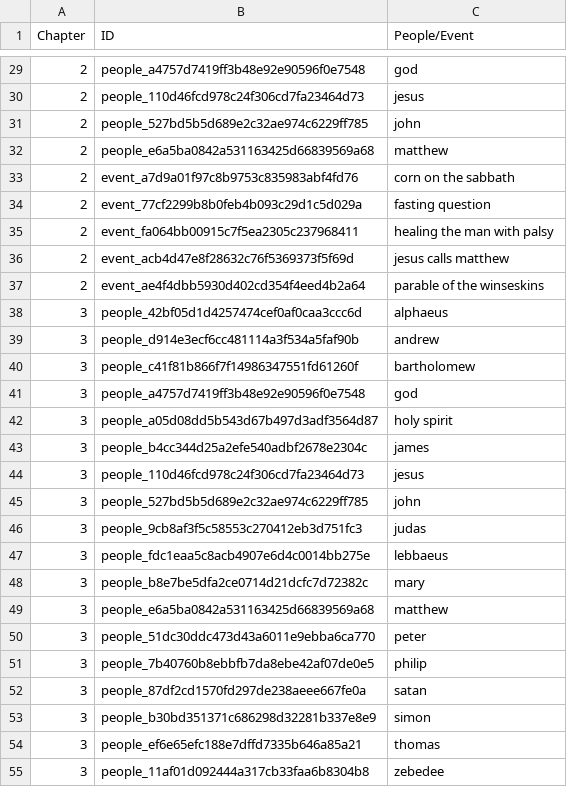
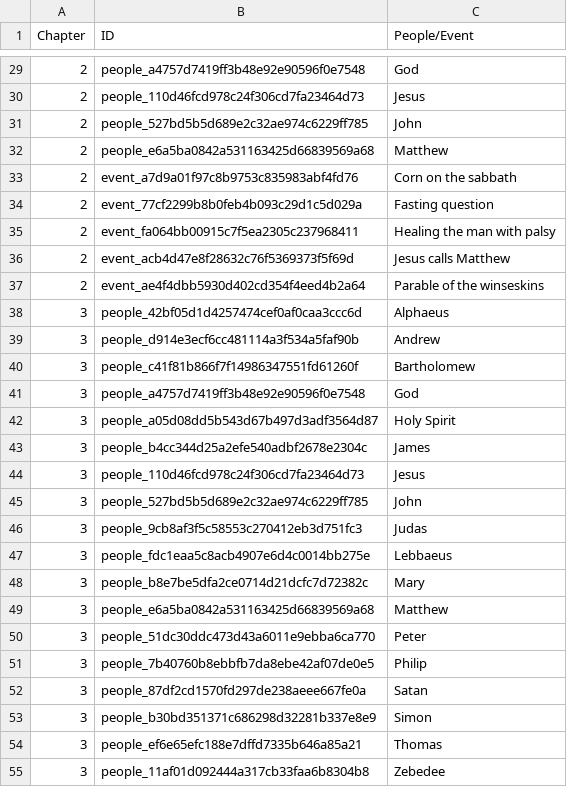
Before and after one commit to lcg-infodesign/lavoro-di-gruppo-gruppo-9, a CSV file: Assets/filtro_marco.csv, drawn as a sheet; only a part is shown, gaps mark what is left out; the diff covers the shown part only.

```diff
--- a/Assets/filtro_marco.csv
+++ b/Assets/filtro_marco.csv
@@ -29,27 +29,27 @@ Chapter,ID,People/Event
-2,people_a4757d7419ff3b48e92e90596f0e7548,god
-2,people_110d46fcd978c24f306cd7fa23464d73,jesus
-2,people_527bd5b5d689e2c32ae974c6229ff785,john
-2,people_e6a5ba0842a531163425d66839569a68,matthew
-2,event_a7d9a01f97c8b9753c835983abf4fd76,corn on the sabbath
-2,event_77cf2299b8b0feb4b093c29d1c5d029a,fasting question
-2,event_fa064bb00915c7f5ea2305c237968411,healing the man with palsy
-2,event_acb4d47e8f28632c76f5369373f5f69d,jesus calls matthew
-2,event_ae4f4dbb5930d402cd354f4eed4b2a64,parable of the winseskins
-3,people_42bf05d1d4257474cef0af0caa3ccc6d,alphaeus
-3,people_d914e3ecf6cc481114a3f534a5faf90b,andrew
-3,people_c41f81b866f7f14986347551fd61260f,bartholomew
-3,people_a4757d7419ff3b48e92e90596f0e7548,god
-3,people_a05d08dd5b543d67b497d3adf3564d87,holy spirit
-3,people_b4cc344d25a2efe540adbf2678e2304c,james
-3,people_110d46fcd978c24f306cd7fa23464d73,jesus
-3,people_527bd5b5d689e2c32ae974c6229ff785,john
-3,people_9cb8af3f5c58553c270412eb3d751fc3,judas
-3,people_fdc1eaa5c8acb4907e6d4c0014bb275e,lebbaeus
-3,people_b8e7be5dfa2ce0714d21dcfc7d72382c,mary
-3,people_e6a5ba0842a531163425d66839569a68,matthew
-3,people_51dc30ddc473d43a6011e9ebba6ca770,peter
-3,people_7b40760b8ebbfb7da8ebe42af07de0e5,philip
-3,people_87df2cd1570fd297de238aeee667fe0a,satan
-3,people_b30bd351371c686298d32281b337e8e9,simon
-3,people_ef6e65efc188e7dffd7335b646a85a21,thomas
-3,people_11af01d092444a317cb33faa6b8304b8,zebedee
+2,people_a4757d7419ff3b48e92e90596f0e7548,God
+2,people_110d46fcd978c24f306cd7fa23464d73,Jesus
+2,people_527bd5b5d689e2c32ae974c6229ff785,John
+2,people_e6a5ba0842a531163425d66839569a68,Matthew
+2,event_a7d9a01f97c8b9753c835983abf4fd76,Corn on the sabbath
+2,event_77cf2299b8b0feb4b093c29d1c5d029a,Fasting question
+2,event_fa064bb00915c7f5ea2305c237968411,Healing the man with palsy
+2,event_acb4d47e8f28632c76f5369373f5f69d,Jesus calls Matthew
+2,event_ae4f4dbb5930d402cd354f4eed4b2a64,Parable of the winseskins
+3,people_42bf05d1d4257474cef0af0caa3ccc6d,Alphaeus
+3,people_d914e3ecf6cc481114a3f534a5faf90b,Andrew
+3,people_c41f81b866f7f14986347551fd61260f,Bartholomew
+3,people_a4757d7419ff3b48e92e90596f0e7548,God
+3,people_a05d08dd5b543d67b497d3adf3564d87,Holy Spirit
+3,people_b4cc344d25a2efe540adbf2678e2304c,James
+3,people_110d46fcd978c24f306cd7fa23464d73,Jesus
+3,people_527bd5b5d689e2c32ae974c6229ff785,John
+3,people_9cb8af3f5c58553c270412eb3d751fc3,Judas
+3,people_fdc1eaa5c8acb4907e6d4c0014bb275e,Lebbaeus
+3,people_b8e7be5dfa2ce0714d21dcfc7d72382c,Mary
+3,people_e6a5ba0842a531163425d66839569a68,Matthew
+3,people_51dc30ddc473d43a6011e9ebba6ca770,Peter
+3,people_7b40760b8ebbfb7da8ebe42af07de0e5,Philip
+3,people_87df2cd1570fd297de238aeee667fe0a,Satan
+3,people_b30bd351371c686298d32281b337e8e9,Simon
+3,people_ef6e65efc188e7dffd7335b646a85a21,Thomas
+3,people_11af01d092444a317cb33faa6b8304b8,Zebedee
```
Also changed, not shown: 138 edited cells elsewhere in this file, Assets/filtro.csv.
